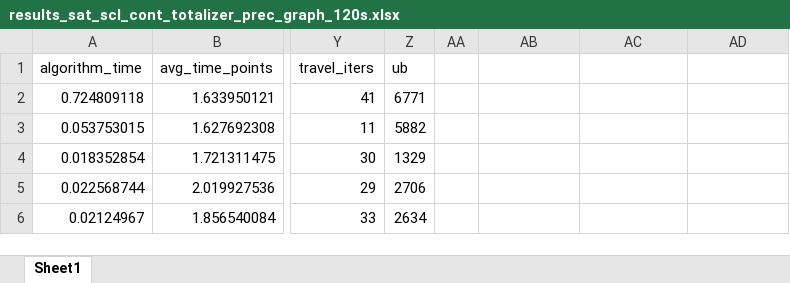
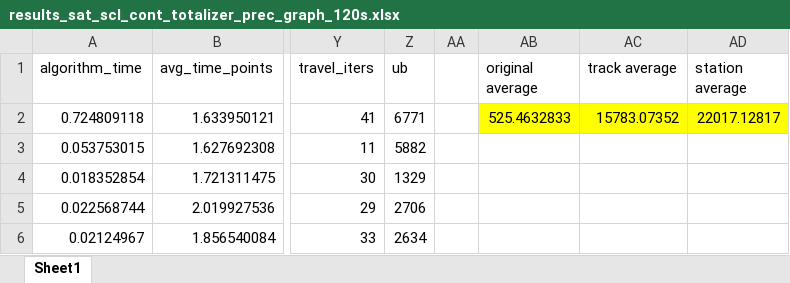
Before and after one commit to NguyenTanUET/maxsattrainscheduling, an Excel workbook: results/2026-04-07-SAT-precedence-graph/results_sat_scl_cont_totalizer_prec_graph_120s.xlsx, sheet Sheet1, drawn as a sheet; only a part is shown, gaps mark what is left out; values as stored, in another font and other column widths than the file's, no borders; the diff names each change by its address in the sheet, - before the commit and + after, or states it on an @@ line.

```diff
--- a/results/2026-04-07-SAT-precedence-graph/results_sat_scl_cont_totalizer_prec_graph_120s.xlsx (sheet Sheet1)
+++ b/results/2026-04-07-SAT-precedence-graph/results_sat_scl_cont_totalizer_prec_graph_120s.xlsx (sheet Sheet1)
-AB1: (empty)
+AB1: original average
-AC1: (empty)
+AC1: track average
-AD1: (empty)
+AD1: station average
-AB2 (original average): (empty)
+AB2 (original average): 525.4632833
-AB2:AD2 fill: none
+AB2:AD2 fill: #FFFF00
-AC2 (track average): (empty)
+AC2 (track average): 15783.07352
-AD2 (station average): (empty)
+AD2 (station average): 22017.12817
```
Also changed, not shown: results/2026-04-07-SAT-precedence-graph/results_maxsat_scl_cont_prec_graph_120s.xlsx, results/2026-04-07-SAT-precedence-graph/results_maxsat_scl_finsteps123_prec_graph_120s.xlsx, 34 other files.
